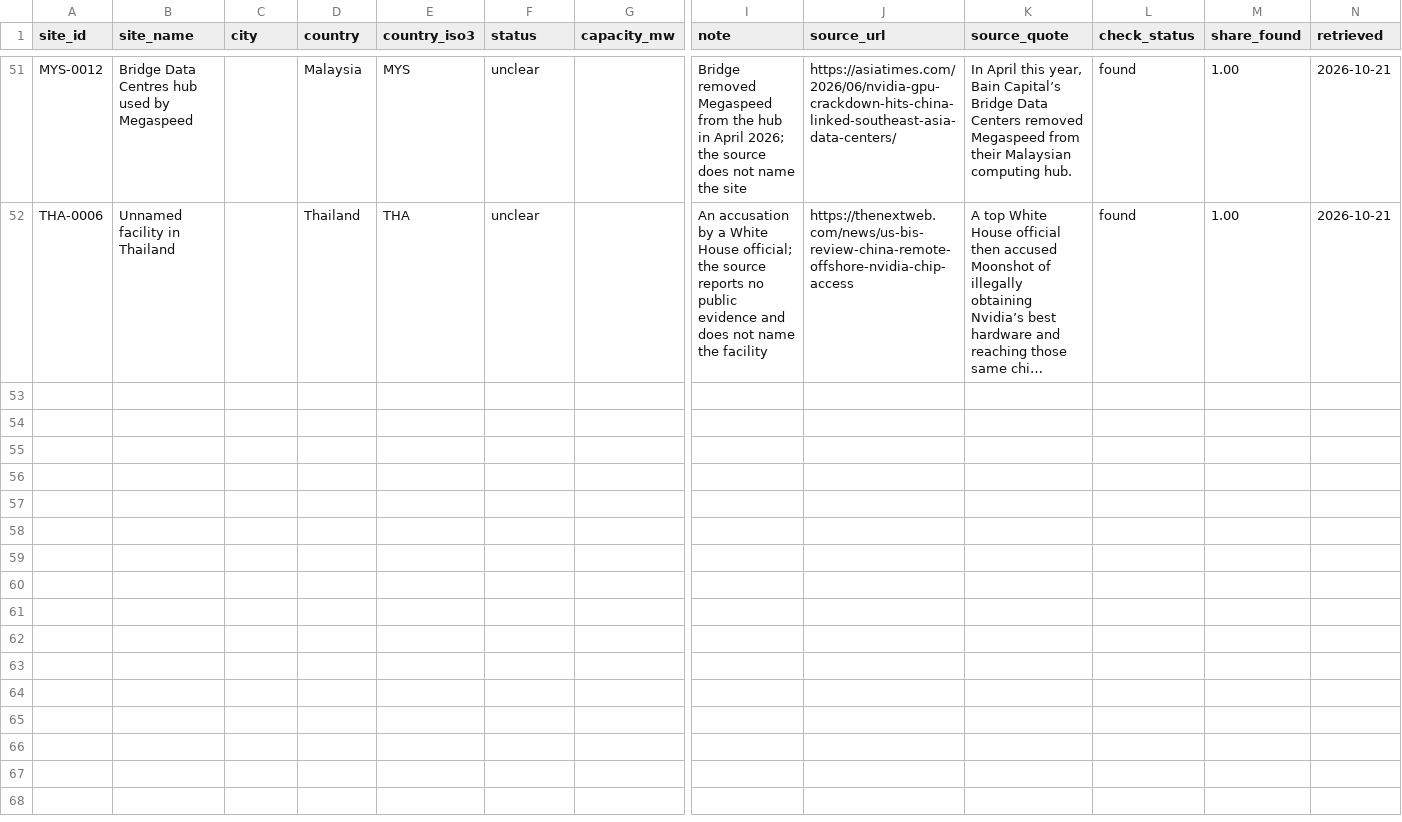
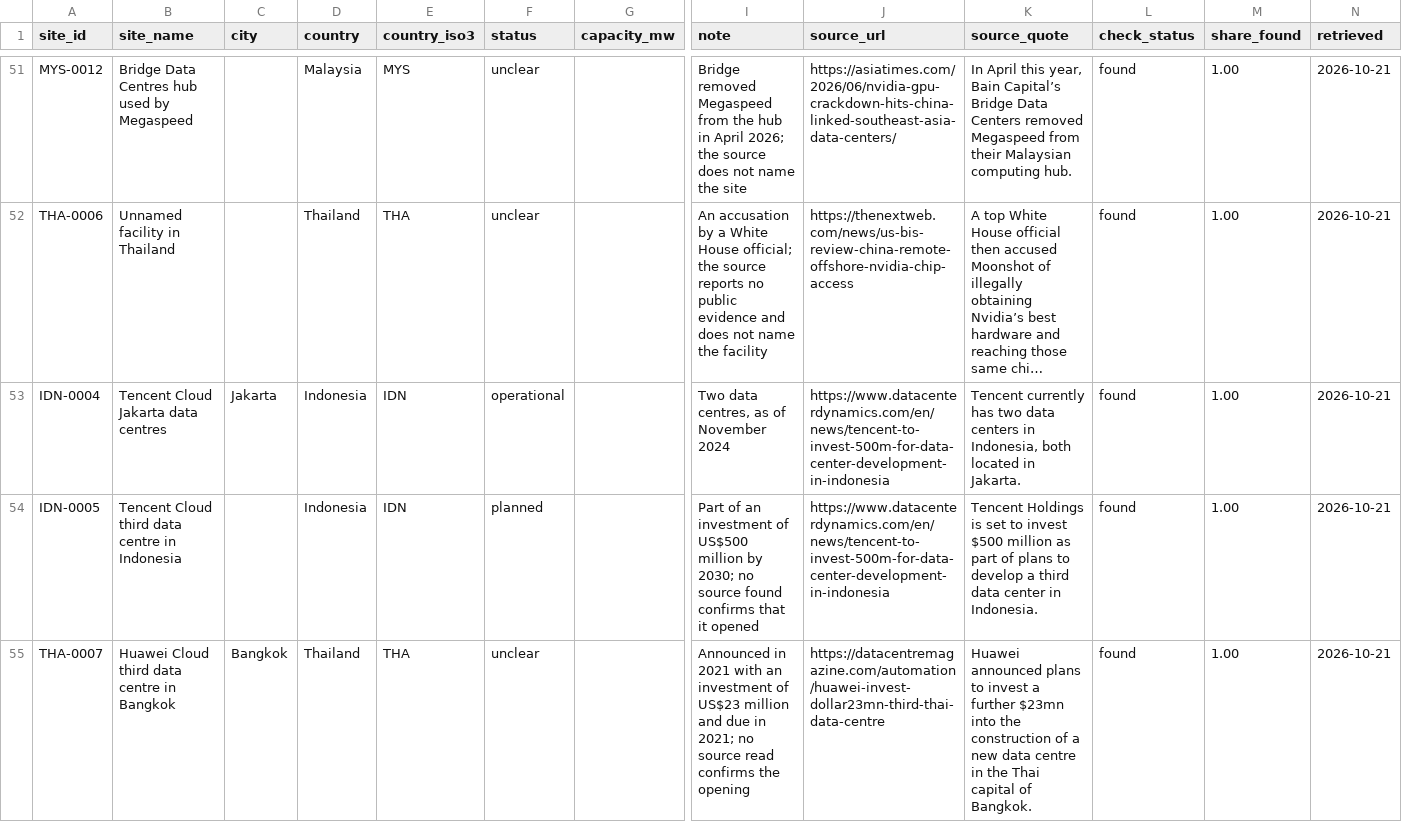
Before and after one commit to newlivehung123123/overseas_data_centres_China, a CSV file: data/sites.csv, drawn as a sheet; only a part is shown, gaps mark what is left out; long unchanged cells end in …; rows hold the shown columns only; the diff names each change by its address in the sheet, - before the commit and + after, or states it on an @@ line.

Commit message:
Add Tencent Cloud sites in Indonesia and Huawei Cloud's third Thai site
Tencent Cloud's two Jakarta data centres and its planned third data centre in
Indonesia, and the third Bangkok data centre that Huawei Cloud announced in
2021. The site layer holds 54 sites and 59 roles, all found on their pages.

```diff
--- a/data/sites.csv
+++ b/data/sites.csv
+row 53: IDN-0004 | Tencent Cloud Jakarta data centres | Jakarta | Indonesia | IDN | operational |  | Two data centres, as of November 2024 | https://www.datacenterdynamics.com/en/news/tencent-to-invest-500m-for-data-center-development-in-indonesia | Tencent currently has two data centers in Indonesia, both located in Jakarta. | found | 1.00 | 2026-10-21
+row 54: IDN-0005 | Tencent Cloud third data centre in Indonesia |  | Indonesia | IDN | planned |  | Part of an investment of US$500 million by 2030; no source found confirms that it opened | https://www.datacenterdynamics.com/en/news/tencent-to-invest-500m-for-data-center-development-in-indonesia | Tencent Holdings is set to invest $500 million as part of plans to develop a third data center in Indonesia. | found | 1.00 | 2026-10-21
+row 55: THA-0007 | Huawei Cloud third data centre in Bangkok | Bangkok | Thailand | THA | unclear |  | Announced in 2021 with an investment of US$23 million and due in 2021; no source read confirms the opening | https://datacentremagazine.com/automation/huawei-invest-dollar23mn-third-thai-data-centre | Huawei announced plans to invest a further $23mn into the construction of a new data centre in the Thai capital of Bangkok. | found | 1.00 | 2026-10-21
```
Also changed, not shown: config/places.csv, config/site_roles.csv, 5 other files.
